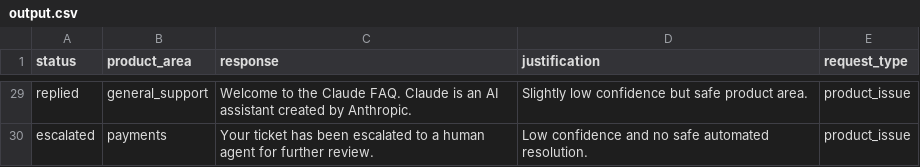
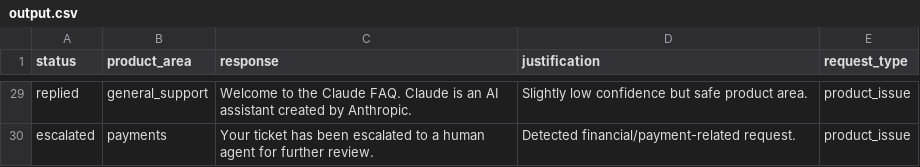
Before and after one commit to TejasTechluxverse7/support-triage-agent, a CSV file: output.csv, drawn as a sheet; only a part is shown, gaps mark what is left out; the diff covers the shown part only; the diff names each change by its address in the sheet, - before the commit and + after, or states it on an @@ line.

Commit message:
Fix critical classification, payments override, and log logic

```diff
--- a/output.csv
+++ b/output.csv
-D30 (justification): Low confidence and no safe automated resolution.
+D30 (justification): Detected financial/payment-related request.
```
Also changed, not shown: 1 added row, 1 removed row and 16 edited cells elsewhere in this file, 4 other files.
